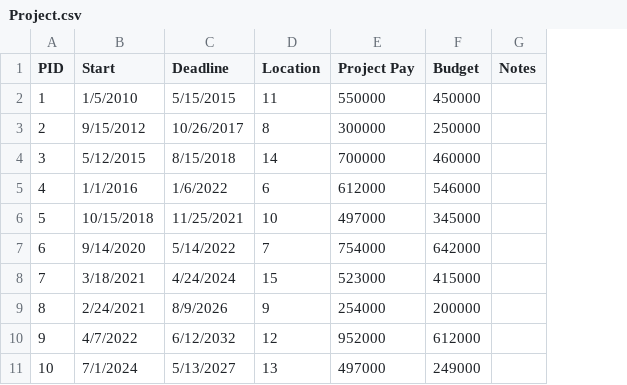
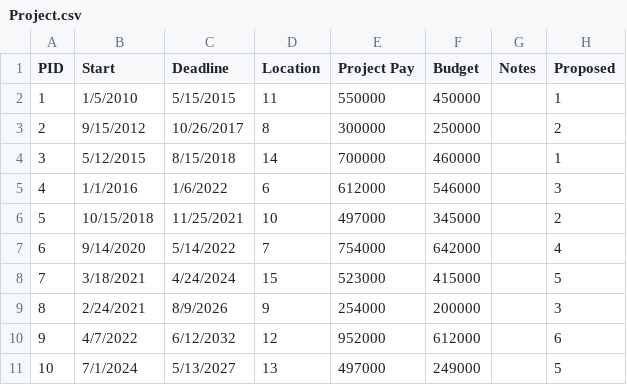
Before and after one commit to kaidenpage/DataBase_Final, a CSV file: Database/Data - CSV/Project.csv, drawn as a sheet; the diff names each change by its address in the sheet, - before the commit and + after, or states it on an @@ line.

```diff
--- a/Database/Data - CSV/Project.csv
+++ b/Database/Data - CSV/Project.csv
+column H (Proposed), rows 2-11: 1 | 2 | 1 | 3 | 2 | 4 | 5 | 3 | 6 | 5
```
Also changed, not shown: Database/Data - CSV/Address.csv, Database/Data - CSV/Customer.csv, 4 other files.
